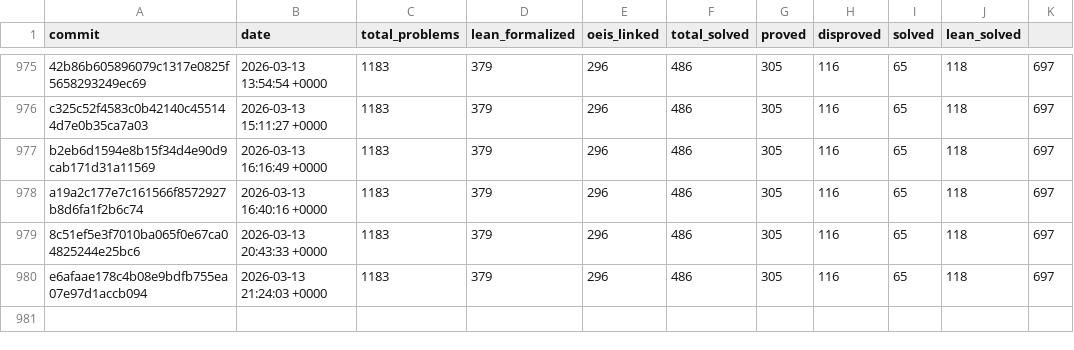
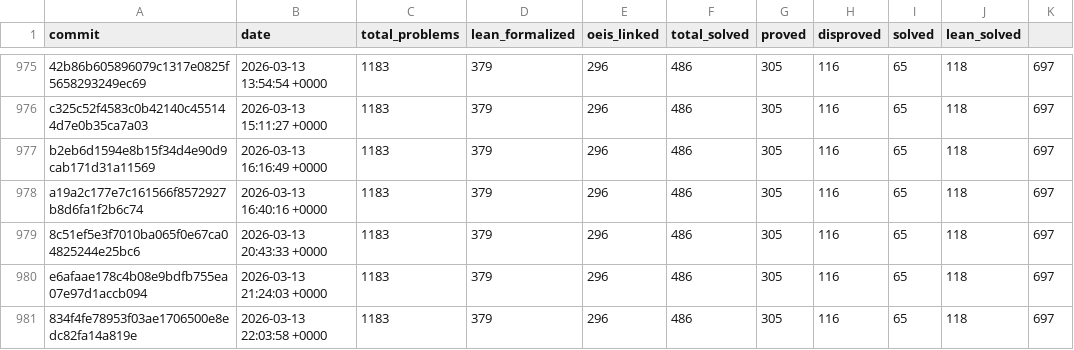
Before and after one commit to teorth/erdosproblems, a CSV file: data/statistics_history.csv, drawn as a sheet; only a part is shown, gaps mark what is left out; the diff names each change by its address in the sheet, - before the commit and + after, or states it on an @@ line.

```diff
--- a/data/statistics_history.csv
+++ b/data/statistics_history.csv
+row 981: 834f4fe78953f03ae1706500e8edc82fa14a819e | 2026-03-13 22:03:58 +0000 | 1183 | 379 | 296 | 486 | 305 | 116 | 65 | 118 | 697
```
Also changed, not shown: 2 other files.
